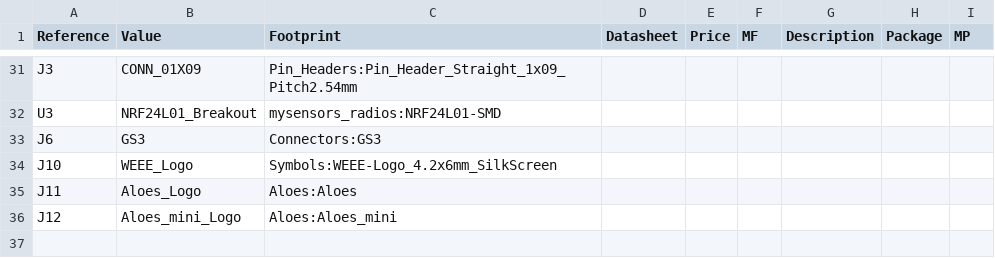
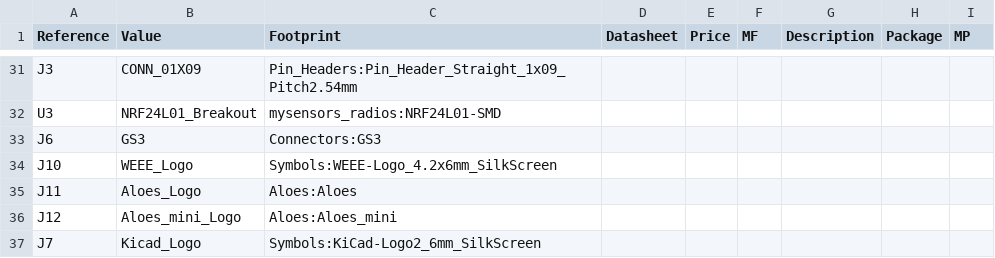
Before and after one commit to getlarge/Cosmonode_PCBs, a CSV file: Cosmonode/Cosmonode.csv, drawn as a sheet; only a part is shown, gaps mark what is left out; the diff names each change by its address in the sheet, - before the commit and + after, or states it on an @@ line.

```diff
--- a/Cosmonode/Cosmonode.csv
+++ b/Cosmonode/Cosmonode.csv
+row 37: J7 | Kicad_Logo | Symbols:KiCad-Logo2_6mm_SilkScreen
```
Also changed, not shown: 48 other files.
